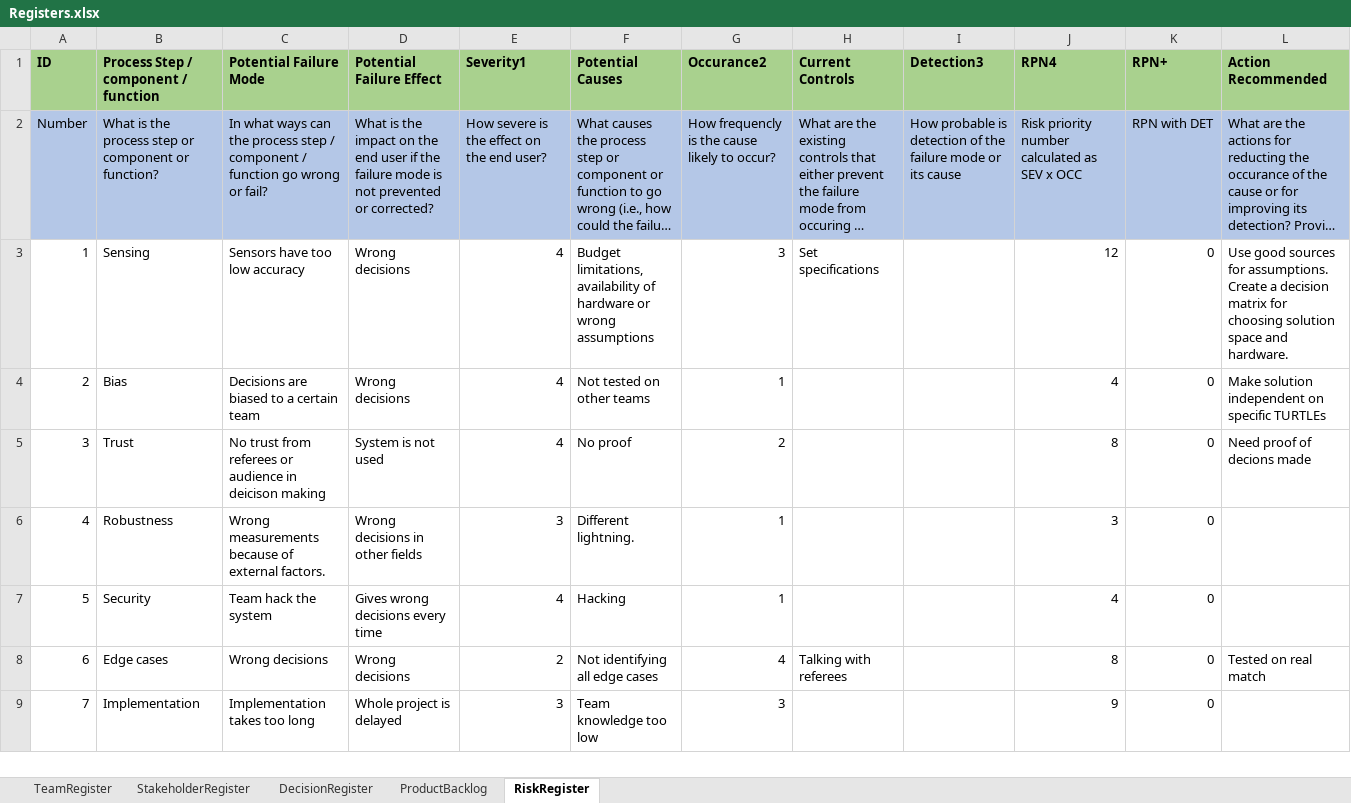
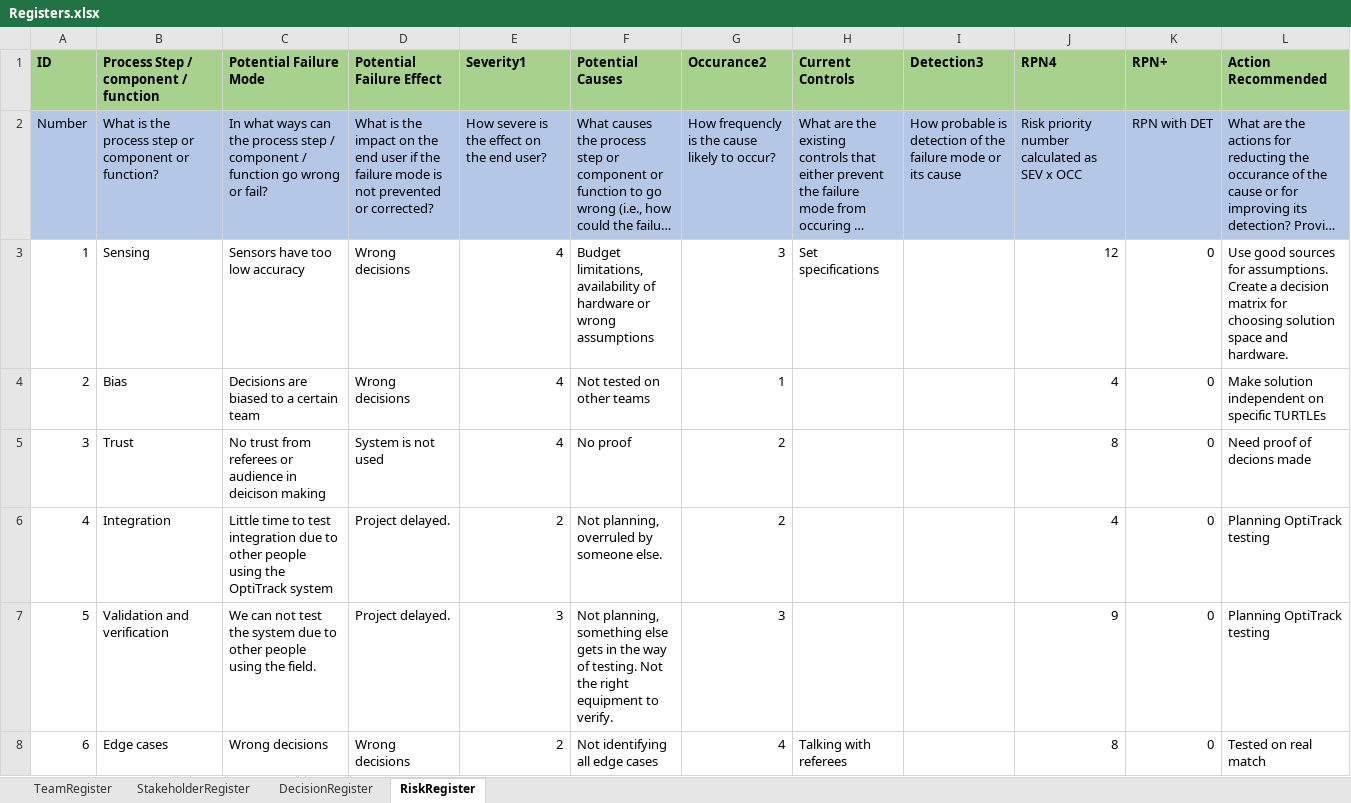
Before and after one commit to KareemGhedan/MSD-AutoRef-2023, an Excel workbook: Registers/Registers.xlsx, sheet RiskRegister, drawn as a sheet; only a part is shown; long unchanged cells end in …; values as stored, in another font and other column widths than the file's, no borders; removed rows and columns are numbered as before the commit, all else as after; the diff covers the shown part only; the diff names each change by its address in the sheet, - before the commit and + after, or states it on an @@ line.

Commit message:
Add files via upload

```diff
--- a/Registers/Registers.xlsx (sheet RiskRegister)
+++ b/Registers/Registers.xlsx (sheet RiskRegister)
-sheet tab: ProductBacklog
-row 6: 4 | Robustness | Wrong measurements because of external factors. | Wrong decisions in other fields | 3 | Different lightning. | 1 |  |  | 3 | 0
-row 7: 5 | Security | Team hack the system | Gives wrong decisions every time | 4 | Hacking | 1 |  |  | 4 | 0
+row 6: 4 | Integration | Little time to test integration due to other people using the OptiTrack system | Project delayed. | 2 | Not planning, overruled by someone else. | 2 |  |  | 4 | 0 | Planning OptiTrack testing
+row 7: 5 | Validation and verification | We can not test the system due to other people using the field. | Project delayed. | 3 | Not planning, something else gets in the way of testing. Not the right equipment to verify. | 3 |  |  | 9 | 0 | Planning OptiTrack testing
-row 9: 7 | Implementation | Implementation takes too long | Whole project is delayed | 3 | Team knowledge too low | 3 |  |  | 9 | 0
```
Also changed, not shown: 3 added rows, 2 removed rows and 1 edited cell elsewhere in this sheet, sheet DecisionRegister, formulas that keep their value.
